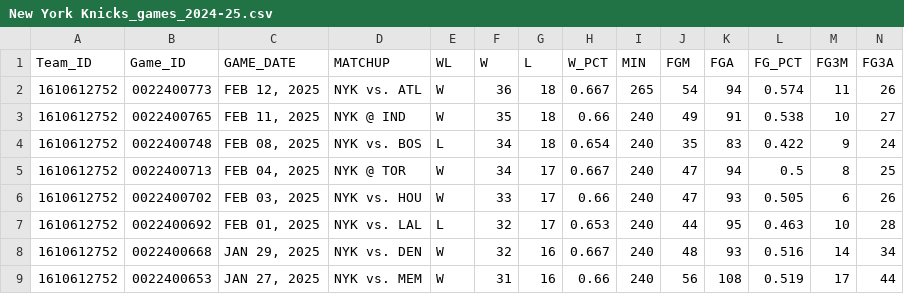
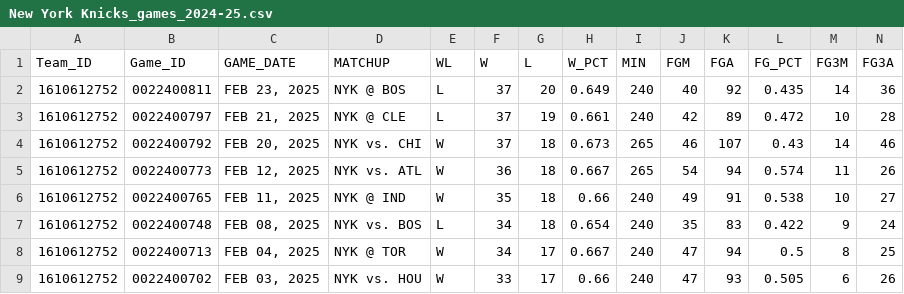
Before and after one commit to hughj095/ML_NBA, a CSV file: 2024-25/New York Knicks_games_2024-25.csv, drawn as a sheet; only a part is shown; the shorter side is filled out with more unchanged rows; rows hold the shown columns only; the diff names each change by its address in the sheet, - before the commit and + after, or states it on an @@ line.

```diff
--- a/2024-25/New York Knicks_games_2024-25.csv
+++ b/2024-25/New York Knicks_games_2024-25.csv
+row 2: 1610612752 | 0022400811 | FEB 23, 2025 | NYK @ BOS | L | 37 | 20 | 0.649 | 240 | 40 | 92 | 0.435 | 14 | 36
+row 3: 1610612752 | 0022400797 | FEB 21, 2025 | NYK @ CLE | L | 37 | 19 | 0.661 | 240 | 42 | 89 | 0.472 | 10 | 28
+row 4: 1610612752 | 0022400792 | FEB 20, 2025 | NYK vs. CHI | W | 37 | 18 | 0.673 | 265 | 46 | 107 | 0.43 | 14 | 46
```
Also changed, not shown: 2024-25/Charlotte Hornets_games_2024-25.csv, 2024-25/Dallas Mavericks_games_2024-25.csv, 27 other files.
